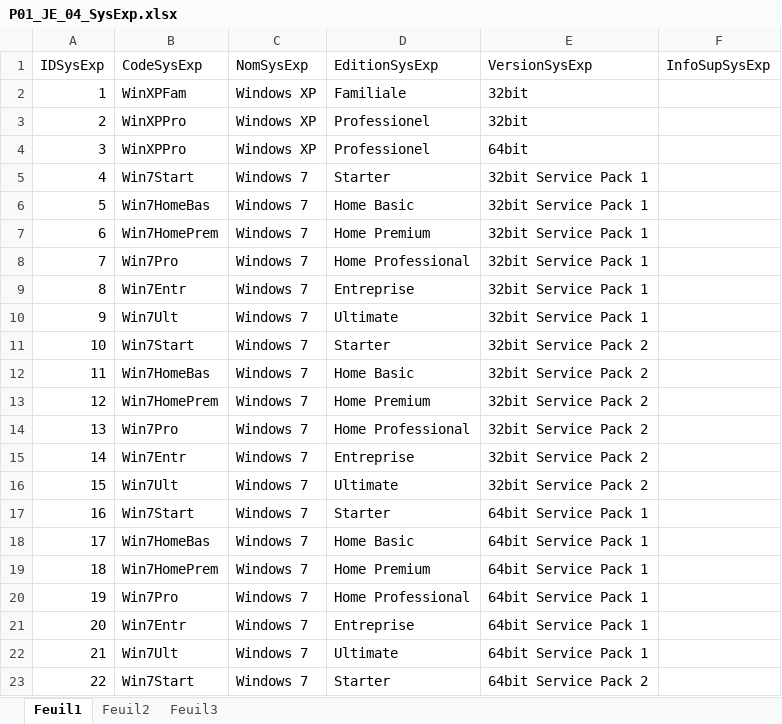
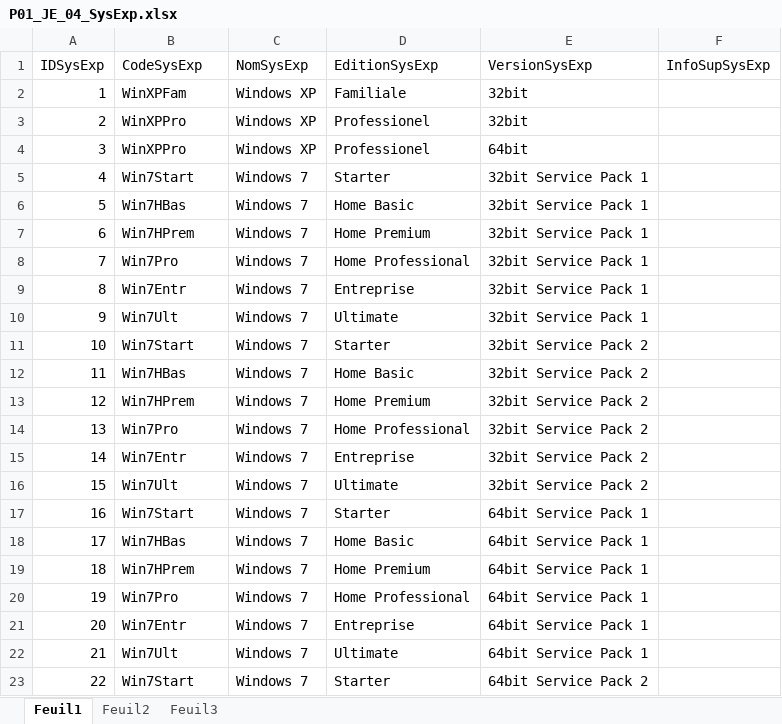
Before and after one commit to kelodiek/Projet, an Excel workbook: Sprint 1/Package 1/Documentation/P01_JE_04_SysExp.xlsx, sheet Feuil1, drawn as a sheet; only a part is shown; values as stored, in another font and other column widths than the file's, no borders; the diff covers the shown part only; the diff names each change by its address in the sheet, - before the commit and + after, or states it on an @@ line.

Commit message:
JE_SysExp CodeSysExp corriger

```diff
--- a/Sprint 1/Package 1/Documentation/P01_JE_04_SysExp.xlsx (sheet Feuil1)
+++ b/Sprint 1/Package 1/Documentation/P01_JE_04_SysExp.xlsx (sheet Feuil1)
-B6 (CodeSysExp): Win7HomeBas
+B6 (CodeSysExp): Win7HBas
-B7 (CodeSysExp): Win7HomePrem
+B7 (CodeSysExp): Win7HPrem
-B12 (CodeSysExp): Win7HomeBas
+B12 (CodeSysExp): Win7HBas
-B13 (CodeSysExp): Win7HomePrem
+B13 (CodeSysExp): Win7HPrem
-B18 (CodeSysExp): Win7HomeBas
+B18 (CodeSysExp): Win7HBas
-B19 (CodeSysExp): Win7HomePrem
+B19 (CodeSysExp): Win7HPrem
```
Also changed, not shown: 8 edited cells elsewhere in this sheet.
